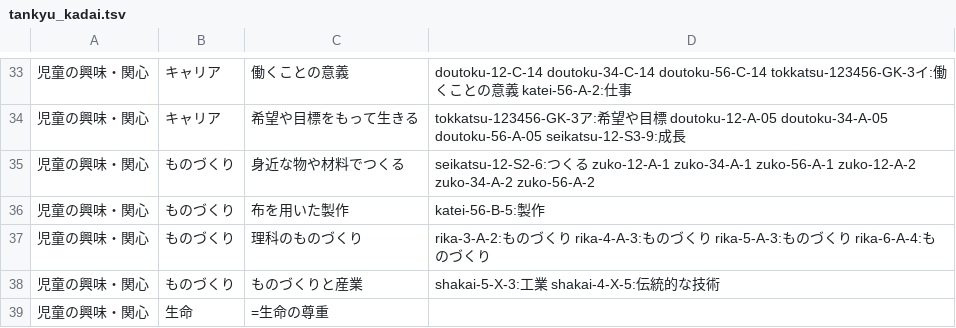
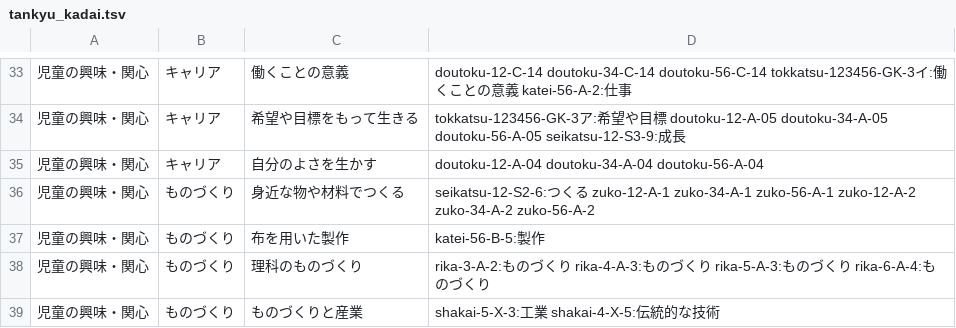
Before and after one commit to chumbasan-glitch/main, a TSV file: manabi-tsunagari-map/midashi/tankyu_kadai.tsv, drawn as a sheet; only a part is shown, gaps mark what is left out; the shorter side is filled out with more unchanged rows; the diff names each change by its address in the sheet, - before the commit and + after, or states it on an @@ line.

```diff
--- a/manabi-tsunagari-map/midashi/tankyu_kadai.tsv
+++ b/manabi-tsunagari-map/midashi/tankyu_kadai.tsv
+row 35: 児童の興味・関心 | キャリア | 自分のよさを生かす | doutoku-12-A-04 doutoku-34-A-04 doutoku-56-A-04
```
Also changed, not shown: 2 other files.
